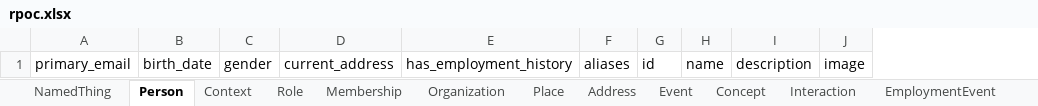
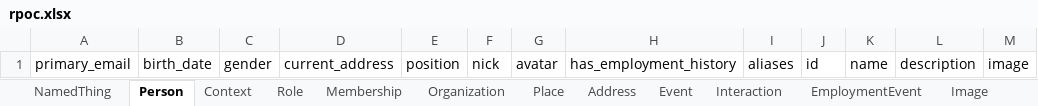
Before and after one commit to public-value-tech/rpoc, an Excel workbook: schema/rpoc/excel/rpoc.xlsx, sheet Person, drawn as a sheet; values as stored, in another font and other column widths than the file's, no borders; the diff names each change by its address in the sheet, - before the commit and + after, or states it on an @@ line.

Commit message:
chore(schema): run generate

```diff
--- a/schema/rpoc/excel/rpoc.xlsx (sheet Person)
+++ b/schema/rpoc/excel/rpoc.xlsx (sheet Person)
-sheet tab: Concept
+sheet tab: Image
+column E, row 1: position
+column F, row 1: nick
+column G, row 1: avatar
```
Also changed, not shown: sheet Membership, sheet Interaction, other sheet tabs, 40 other files.
